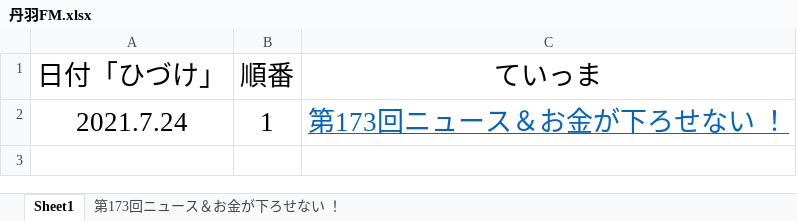
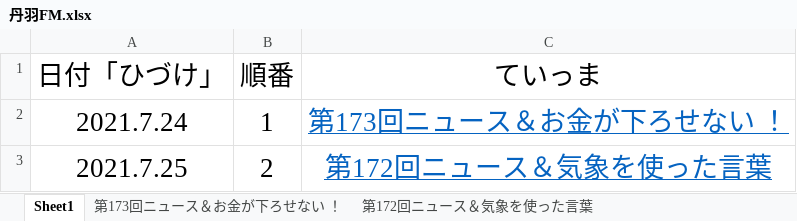
Before and after one commit to mojoru2023/Themes_Learning_S, an Excel workbook: 丹羽FM.xlsx, sheet Sheet1, drawn as a sheet; values as stored, in another font and other column widths than the file's, no borders; the diff names each change by its address in the sheet, - before the commit and + after, or states it on an @@ line.

```diff
--- a/丹羽FM.xlsx (sheet Sheet1)
+++ b/丹羽FM.xlsx (sheet Sheet1)
+sheet tab: 第172回ニュース＆気象を使った言葉
+row 3: 2021.7.25 | 2 | 第172回ニュース＆気象を使った言葉
```
Also changed, not shown: 2 other files.
